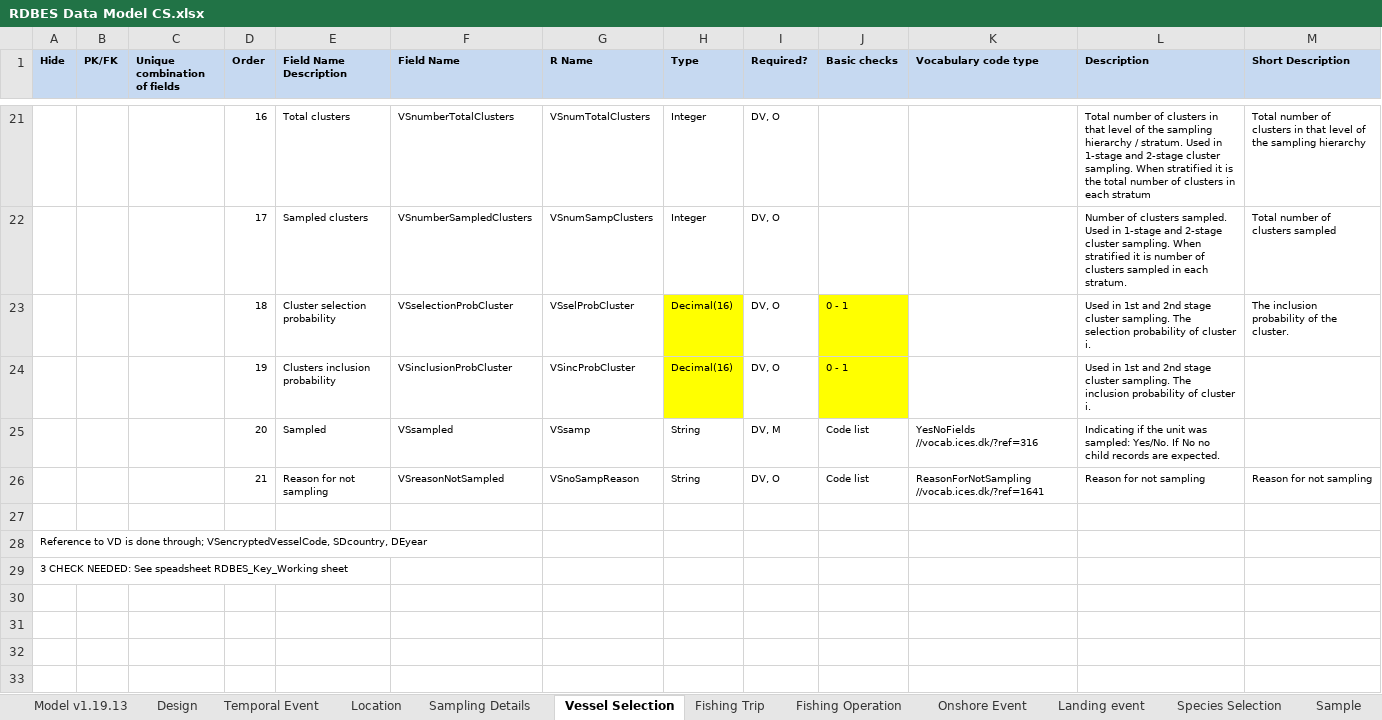
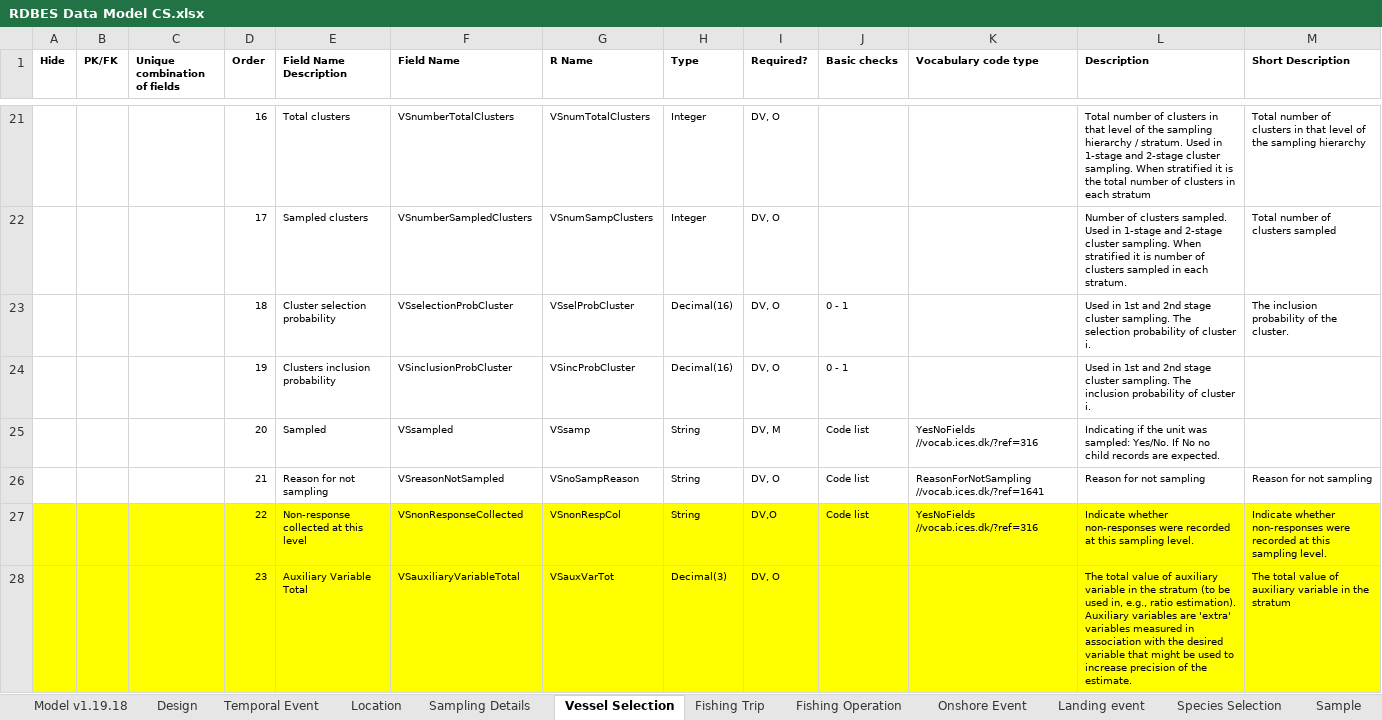
Before and after one commit to nicolas-tku/RDBEScore, an Excel workbook: data-raw/dataFormat/RDBES Data Model CS.xlsx, sheet Vessel Selection, drawn as a sheet; only a part is shown, gaps mark what is left out; the shorter side is filled out with more unchanged rows; values as stored, in another font and other column widths than the file's, no borders; the diff covers the shown part only; the diff names each change by its address in the sheet, - before the commit and + after, or states it on an @@ line.

```diff
--- a/data-raw/dataFormat/RDBES Data Model CS.xlsx (sheet Vessel Selection)
+++ b/data-raw/dataFormat/RDBES Data Model CS.xlsx (sheet Vessel Selection)
-sheet tab: Model v1.19.13
+sheet tab: Model v1.19.18
-A1:M1 fill: #C6D9F1
+A1:M1 fill: none
-H23:H24 fill: #FFFF00
+H23:H24 fill: none
-J23:J24 fill: #FFFF00
+J23:J24 fill: none
+row 27:  |  |  | 22 | Non-response collected at this level | VSnonResponseCollected | VSnonRespCol | String | DV,O | Code list | YesNoFields //vocab.ices.dk/?ref=316 | Indicate whether non-responses were recorded at this sampling level. | Indicate whether non-responses were recorded at this sampling level.
+row 28:  |  |  | 23 | Auxiliary Variable Total | VSauxiliaryVariableTotal | VSauxVarTot | Decimal(3) | DV, O |  |  | The total value of auxiliary variable in the stratum (to be used in, e.g., ratio estimation). Auxiliary variables are 'extra' variables measured in association with the desired variable that might be used to increase precision of the estimate. | The total value of auxiliary variable in the stratum
```
Also changed, not shown: 5 added rows and cell formats elsewhere in this sheet, sheet Sample, sheet Landing event, sheet Fishing Operation, sheet Species Selection, sheet Fishing Trip, sheet Temporal Event, 6 more sheets, formulas that keep their value, data-raw/dataFormat/RDBES Data Model CL CE.xlsx, data-raw/dataFormat/RDBES Data Model VD SL.xlsx, 1 other file.
